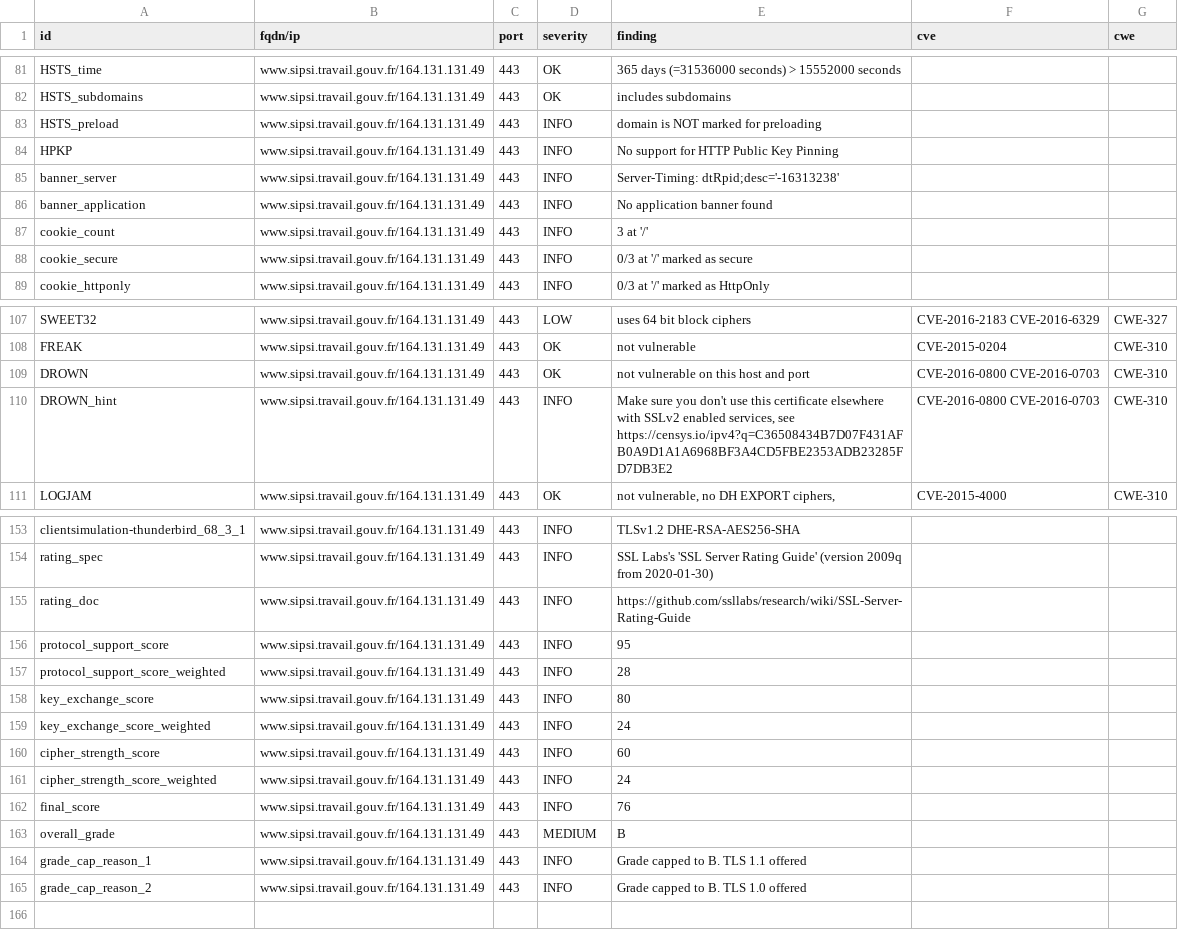
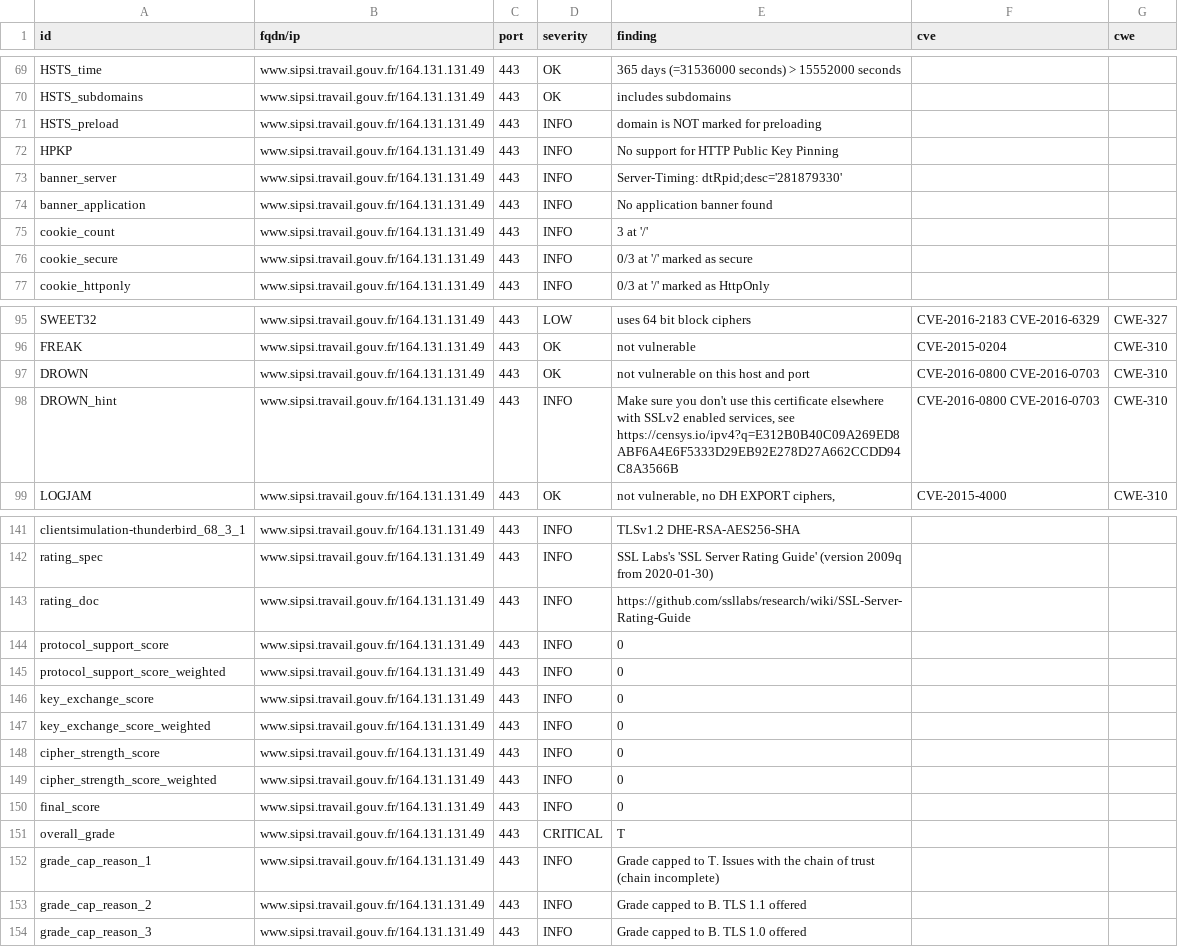
Before and after one commit to SocialGouv/dnum-dashboard, a CSV file: results/aHR0cHM6Ly93d3cuc2lwc2kudHJhdmFpbC5nb3V2LmZy/testssl.csv, drawn as a sheet; only a part is shown, gaps mark what is left out; the diff covers the shown part only.

Commit message:
update: https://www.sipsi.travail.gouv.fr

```diff
--- a/results/aHR0cHM6Ly93d3cuc2lwc2kudHJhdmFpbC5nb3V2LmZy/testssl.csv
+++ b/results/aHR0cHM6Ly93d3cuc2lwc2kudHJhdmFpbC5nb3V2LmZy/testssl.csv
@@ -84,3 +72,3 @@
 "HPKP","www.sipsi.travail.gouv.fr/164.131.131.49","443","INFO","No support for HTTP Public Key Pinning","",""
-"banner_server","www.sipsi.travail.gouv.fr/164.131.131.49","443","INFO","Server-Timing: dtRpid;desc='-16313238'","",""
+"banner_server","www.sipsi.travail.gouv.fr/164.131.131.49","443","INFO","Server-Timing: dtRpid;desc='281879330'","",""
 "banner_application","www.sipsi.travail.gouv.fr/164.131.131.49","443","INFO","No application banner found","",""
@@ -109,3 +97,3 @@
 "DROWN","www.sipsi.travail.gouv.fr/164.131.131.49","443","OK","not vulnerable on this host and port","CVE-2016-0800 CVE-2016-0703","CWE-310"
-"DROWN_hint","www.sipsi.travail.gouv.fr/164.131.131.49","443","INFO","Make sure you don't use this certificate elsewhere with SSLv2 enabled services, see https://censys.io/ipv4?q=C36508434B7D07F431AFB0A9D1A1A6968BF3A4CD5FBE2353ADB23285FD7DB3E2","CVE-2016-0800 CVE-2016-0703","CWE-310"
+"DROWN_hint","www.sipsi.travail.gouv.fr/164.131.131.49","443","INFO","Make sure you don't use this certificate elsewhere with SSLv2 enabled services, see https://censys.io/ipv4?q=E312B0B40C09A269ED8ABF6A4E6F5333D29EB92E278D27A662CCDD94C8A3566B","CVE-2016-0800 CVE-2016-0703","CWE-310"
 "LOGJAM","www.sipsi.travail.gouv.fr/164.131.131.49","443","OK","not vulnerable, no DH EXPORT ciphers,","CVE-2015-4000","CWE-310"
@@ -155,11 +143,12 @@
 "rating_doc","www.sipsi.travail.gouv.fr/164.131.131.49","443","INFO","https://github.com/ssllabs/research/wiki/SSL-Server-Rating-Guide","",""
-"protocol_support_score","www.sipsi.travail.gouv.fr/164.131.131.49","443","INFO","95","",""
-"protocol_support_score_weighted","www.sipsi.travail.gouv.fr/164.131.131.49","443","INFO","28","",""
-"key_exchange_score","www.sipsi.travail.gouv.fr/164.131.131.49","443","INFO","80","",""
-"key_exchange_score_weighted","www.sipsi.travail.gouv.fr/164.131.131.49","443","INFO","24","",""
-"cipher_strength_score","www.sipsi.travail.gouv.fr/164.131.131.49","443","INFO","60","",""
-"cipher_strength_score_weighted","www.sipsi.travail.gouv.fr/164.131.131.49","443","INFO","24","",""
-"final_score","www.sipsi.travail.gouv.fr/164.131.131.49","443","INFO","76","",""
-"overall_grade","www.sipsi.travail.gouv.fr/164.131.131.49","443","MEDIUM","B","",""
-"grade_cap_reason_1","www.sipsi.travail.gouv.fr/164.131.131.49","443","INFO","Grade capped to B. TLS 1.1 offered","",""
-"grade_cap_reason_2","www.sipsi.travail.gouv.fr/164.131.131.49","443","INFO","Grade capped to B. TLS 1.0 offered","",""
+"protocol_support_score","www.sipsi.travail.gouv.fr/164.131.131.49","443","INFO","0","",""
+"protocol_support_score_weighted","www.sipsi.travail.gouv.fr/164.131.131.49","443","INFO","0","",""
+"key_exchange_score","www.sipsi.travail.gouv.fr/164.131.131.49","443","INFO","0","",""
+"key_exchange_score_weighted","www.sipsi.travail.gouv.fr/164.131.131.49","443","INFO","0","",""
+"cipher_strength_score","www.sipsi.travail.gouv.fr/164.131.131.49","443","INFO","0","",""
+"cipher_strength_score_weighted","www.sipsi.travail.gouv.fr/164.131.131.49","443","INFO","0","",""
+"final_score","www.sipsi.travail.gouv.fr/164.131.131.49","443","INFO","0","",""
+"overall_grade","www.sipsi.travail.gouv.fr/164.131.131.49","443","CRITICAL","T","",""
+"grade_cap_reason_1","www.sipsi.travail.gouv.fr/164.131.131.49","443","INFO","Grade capped to T. Issues with the chain of trust (chain incomplete)","",""
+"grade_cap_reason_2","www.sipsi.travail.gouv.fr/164.131.131.49","443","INFO","Grade capped to B. TLS 1.1 offered","",""
+"grade_cap_reason_3","www.sipsi.travail.gouv.fr/164.131.131.49","443","INFO","Grade capped to B. TLS 1.0 offered","",""
```
Also changed, not shown: 12 removed rows and 13 edited cells elsewhere in this file, 7 other files.
